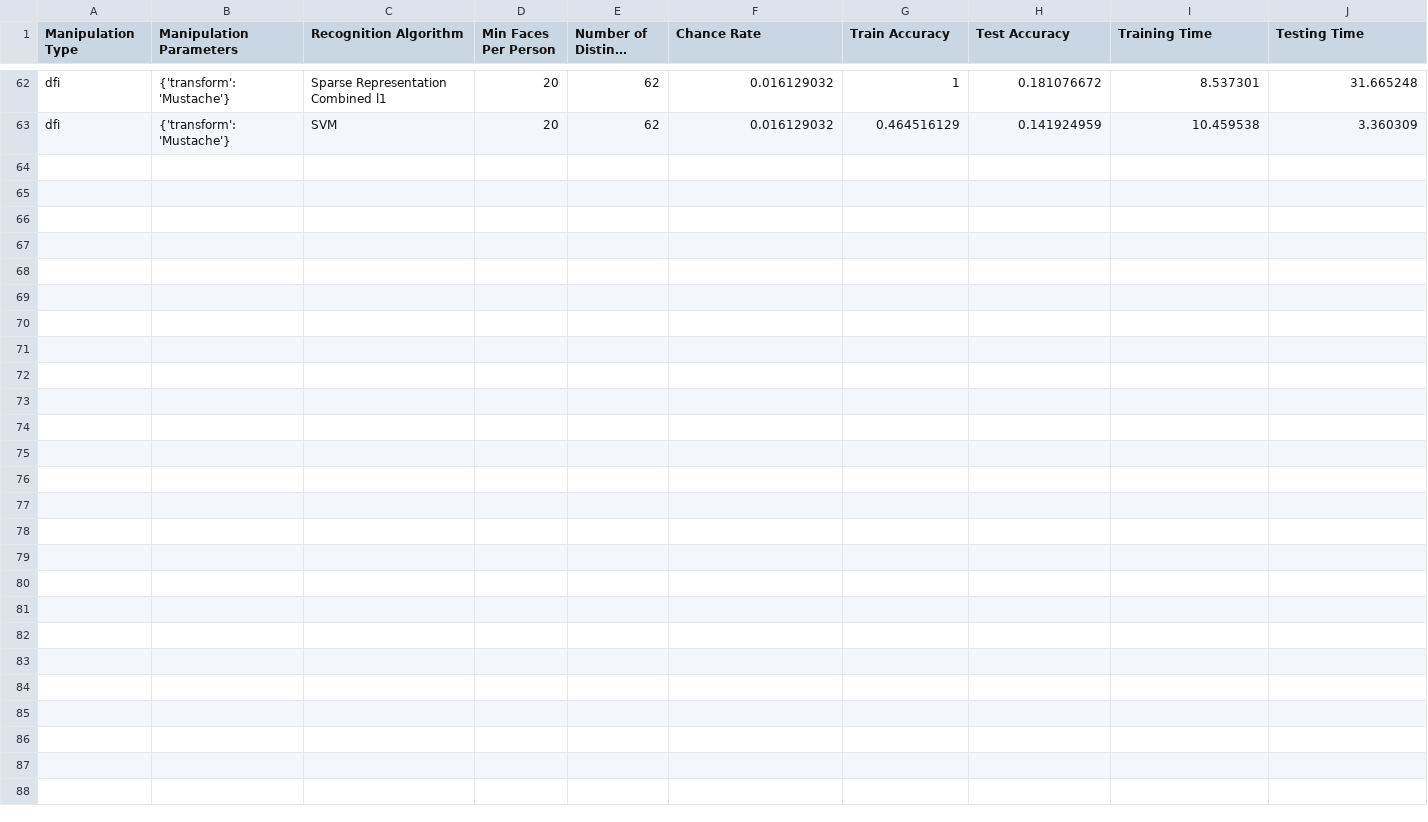
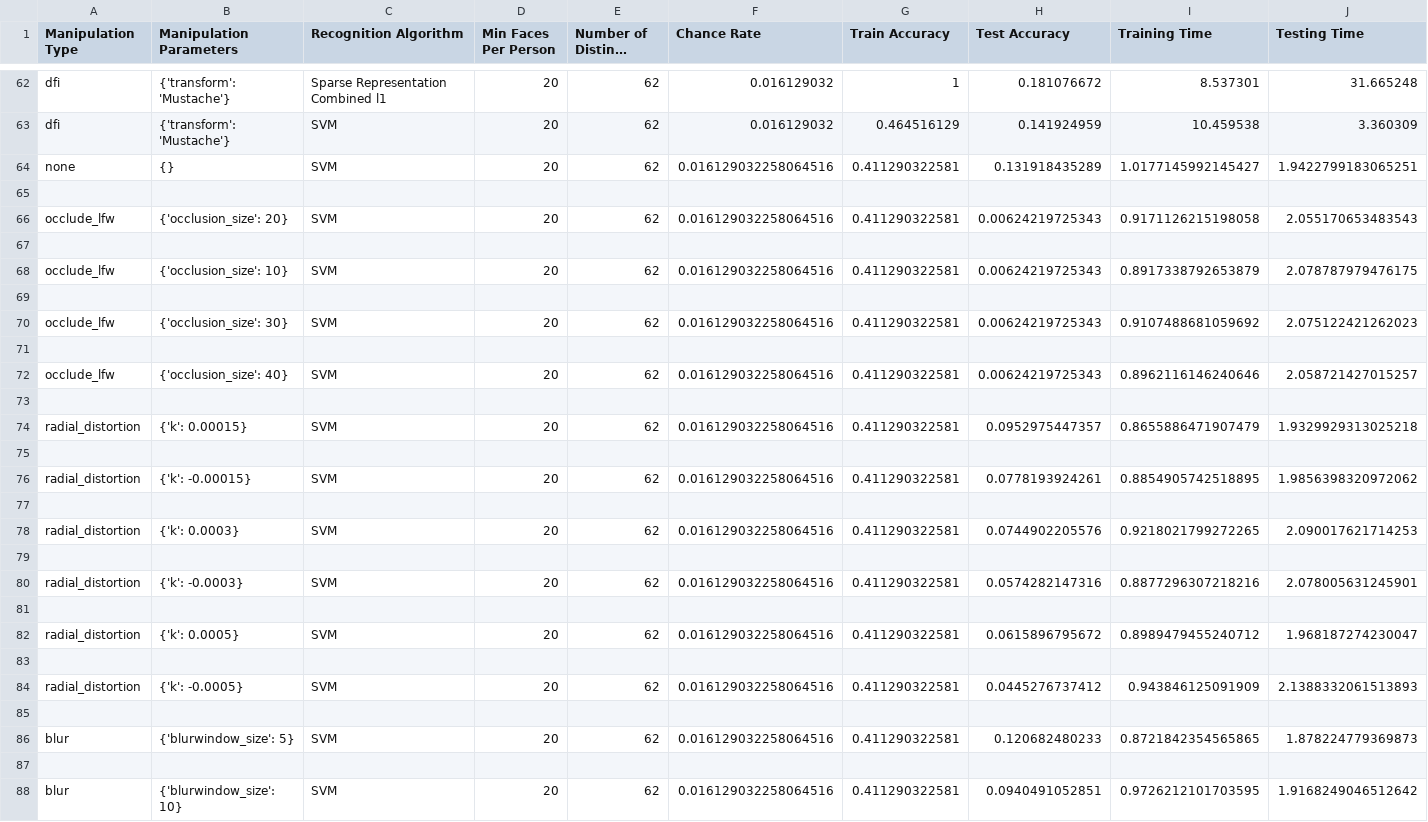
Before and after one commit to cchen23/COS429_final_project, a CSV file: results/results_10.csv, drawn as a sheet; only a part is shown, gaps mark what is left out; long unchanged cells end in …; the diff names each change by its address in the sheet, - before the commit and + after, or states it on an @@ line.

```diff
--- a/results/results_10.csv
+++ b/results/results_10.csv
+row 64: none | {} | SVM | 20 | 62 | 0.016129032258064516 | 0.411290322581 | 0.131918435289 | 1.0177145992145427 | 1.9422799183065251
+row 65: (empty)
+row 66: occlude_lfw | {'occlusion_size': 20} | SVM | 20 | 62 | 0.016129032258064516 | 0.411290322581 | 0.00624219725343 | 0.9171126215198058 | 2.055170653483543
+row 67: (empty)
+row 68: occlude_lfw | {'occlusion_size': 10} | SVM | 20 | 62 | 0.016129032258064516 | 0.411290322581 | 0.00624219725343 | 0.8917338792653879 | 2.078787979476175
+row 69: (empty)
+row 70: occlude_lfw | {'occlusion_size': 30} | SVM | 20 | 62 | 0.016129032258064516 | 0.411290322581 | 0.00624219725343 | 0.9107488681059692 | 2.075122421262023
+row 71: (empty)
+row 72: occlude_lfw | {'occlusion_size': 40} | SVM | 20 | 62 | 0.016129032258064516 | 0.411290322581 | 0.00624219725343 | 0.8962116146240646 | 2.058721427015257
+row 73: (empty)
+row 74: radial_distortion | {'k': 0.00015} | SVM | 20 | 62 | 0.016129032258064516 | 0.411290322581 | 0.0952975447357 | 0.8655886471907479 | 1.9329929313025218
+row 75: (empty)
+row 76: radial_distortion | {'k': -0.00015} | SVM | 20 | 62 | 0.016129032258064516 | 0.411290322581 | 0.0778193924261 | 0.8854905742518895 | 1.9856398320972062
+row 77: (empty)
+row 78: radial_distortion | {'k': 0.0003} | SVM | 20 | 62 | 0.016129032258064516 | 0.411290322581 | 0.0744902205576 | 0.9218021799272265 | 2.090017621714253
+row 79: (empty)
+row 80: radial_distortion | {'k': -0.0003} | SVM | 20 | 62 | 0.016129032258064516 | 0.411290322581 | 0.0574282147316 | 0.8877296307218216 | 2.078005631245901
+row 81: (empty)
+row 82: radial_distortion | {'k': 0.0005} | SVM | 20 | 62 | 0.016129032258064516 | 0.411290322581 | 0.0615896795672 | 0.8989479455240712 | 1.968187274230047
+row 83: (empty)
+row 84: radial_distortion | {'k': -0.0005} | SVM | 20 | 62 | 0.016129032258064516 | 0.411290322581 | 0.0445276737412 | 0.943846125091909 | 2.1388332061513893
+row 85: (empty)
+row 86: blur | {'blurwindow_size': 5} | SVM | 20 | 62 | 0.016129032258064516 | 0.411290322581 | 0.120682480233 | 0.8721842354565865 | 1.878224779369873
+row 87: (empty)
+row 88: blur | {'blurwindow_size': 10} | SVM | 20 | 62 | 0.016129032258064516 | 0.411290322581 | 0.0940491052851 | 0.9726212101703595 | 1.9168249046512642
```
Also changed, not shown: results/results_15.csv, results/results_19.csv, 1 other file.
